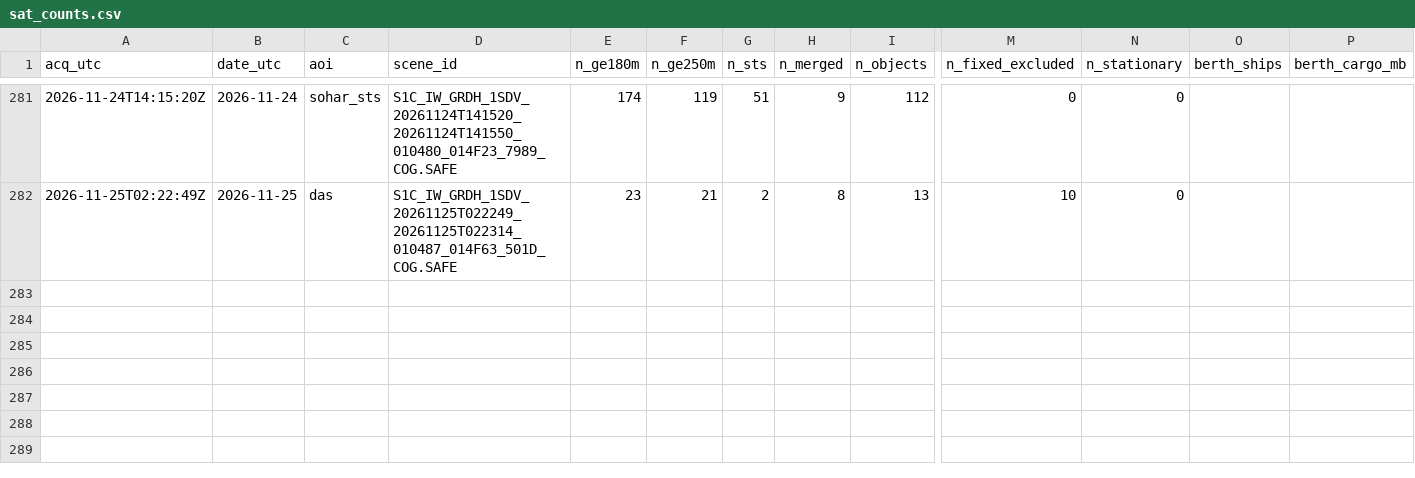
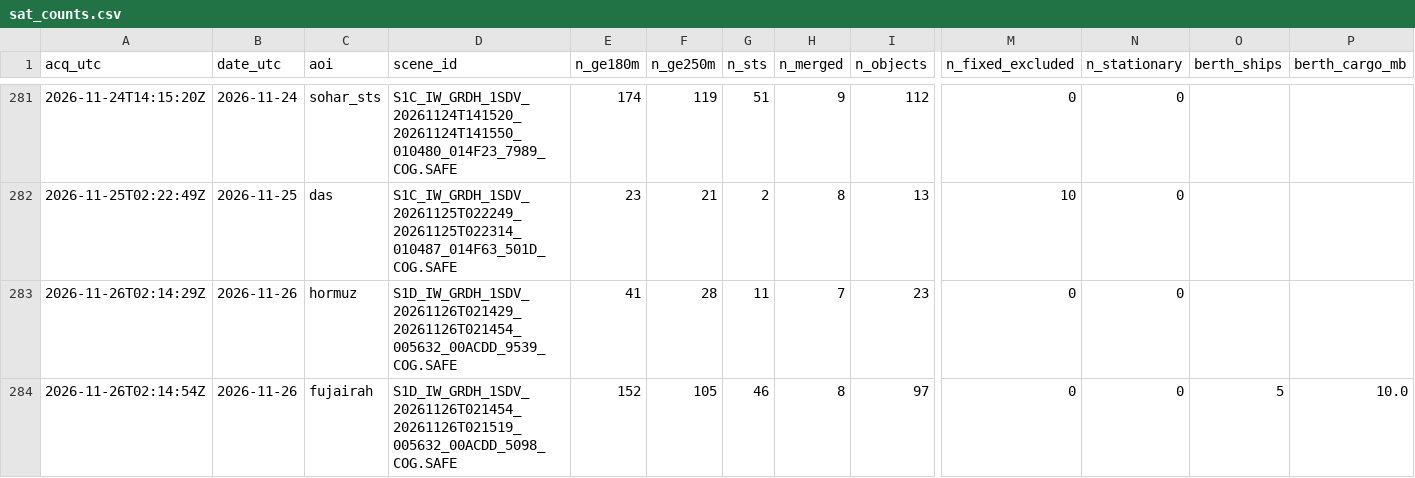
Before and after one commit to ferrialessandro32-wq/hormuz-sat, a CSV file: data/sat_counts.csv, drawn as a sheet; only a part is shown, gaps mark what is left out; rows hold the shown columns only; the diff names each change by its address in the sheet, - before the commit and + after, or states it on an @@ line.

```diff
--- a/data/sat_counts.csv
+++ b/data/sat_counts.csv
+row 283: 2026-11-26T02:14:29Z | 2026-11-26 | hormuz | S1D_IW_GRDH_1SDV_20261126T021429_20261126T021454_005632_00ACDD_9539_COG.SAFE | 41 | 28 | 11 | 7 | 23 | 0 | 0
+row 284: 2026-11-26T02:14:54Z | 2026-11-26 | fujairah | S1D_IW_GRDH_1SDV_20261126T021454_20261126T021519_005632_00ACDD_5098_COG.SAFE | 152 | 105 | 46 | 8 | 97 | 0 | 0 | 5 | 10.0
```
Also changed, not shown: 5 other files.
